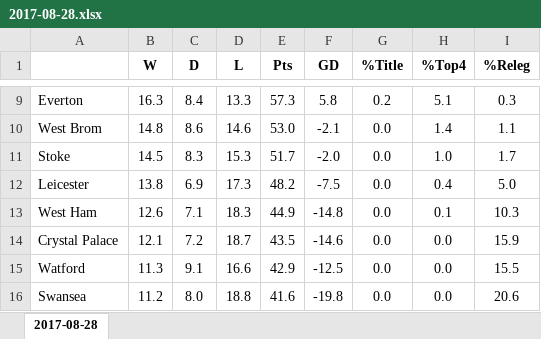
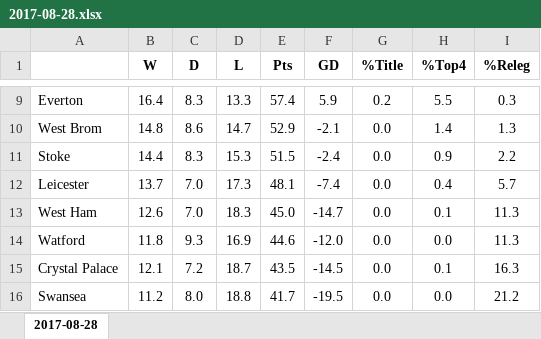
Before and after one commit to bradx888/xGmodel, an Excel workbook: Table predictions/E0/2017-08-28 - End of GW3/2017-08-28.xlsx, sheet 2017-08-28, drawn as a sheet; only a part is shown, gaps mark what is left out; values as stored, in another font and other column widths than the file's, no borders; removed rows and columns are numbered as before the commit, all else as after; the diff covers the shown part only; the diff names each change by its address in the sheet, - before the commit and + after, or states it on an @@ line.

```diff
--- a/Table predictions/E0/2017-08-28 - End of GW3/2017-08-28.xlsx (sheet 2017-08-28)
+++ b/Table predictions/E0/2017-08-28 - End of GW3/2017-08-28.xlsx (sheet 2017-08-28)
-B9 (W): 16.3
+B9 (W): 16.4
-C9 (D): 8.4
+C9 (D): 8.3
-E9 (Pts): 57.3
+E9 (Pts): 57.4
-F9 (GD): 5.8
+F9 (GD): 5.9
-H9 (%Top4): 5.1
+H9 (%Top4): 5.5
-D10 (L): 14.6
+D10 (L): 14.7
-E10 (Pts): 53.0
+E10 (Pts): 52.9
-I10 (%Releg): 1.1
+I10 (%Releg): 1.3
-B11 (W): 14.5
+B11 (W): 14.4
-E11 (Pts): 51.7
+E11 (Pts): 51.5
-F11 (GD): -2.0
+F11 (GD): -2.4
-H11 (%Top4): 1.0
+H11 (%Top4): 0.9
-I11 (%Releg): 1.7
+I11 (%Releg): 2.2
-B12 (W): 13.8
+B12 (W): 13.7
-C12 (D): 6.9
+C12 (D): 7.0
-E12 (Pts): 48.2
+E12 (Pts): 48.1
-F12 (GD): -7.5
+F12 (GD): -7.4
-I12 (%Releg): 5.0
+I12 (%Releg): 5.7
-C13 (D): 7.1
+C13 (D): 7.0
-E13 (Pts): 44.9
+E13 (Pts): 45.0
-F13 (GD): -14.8
+F13 (GD): -14.7
-I13 (%Releg): 10.3
+I13 (%Releg): 11.3
+row 14: Watford | 11.8 | 9.3 | 16.9 | 44.6 | -12.0 | 0.0 | 0.0 | 11.3
-F15 (GD): -14.6
+F15 (GD): -14.5
-H15 (%Top4): 0.0
+H15 (%Top4): 0.1
-I15 (%Releg): 15.9
+I15 (%Releg): 16.3
-row 15: Watford | 11.3 | 9.1 | 16.6 | 42.9 | -12.5 | 0.0 | 0.0 | 15.5
-E16 (Pts): 41.6
+E16 (Pts): 41.7
-F16 (GD): -19.8
+F16 (GD): -19.5
-I16 (%Releg): 20.6
+I16 (%Releg): 21.2
```
Also changed, not shown: 48 edited cells elsewhere in this sheet, 5 other files.
